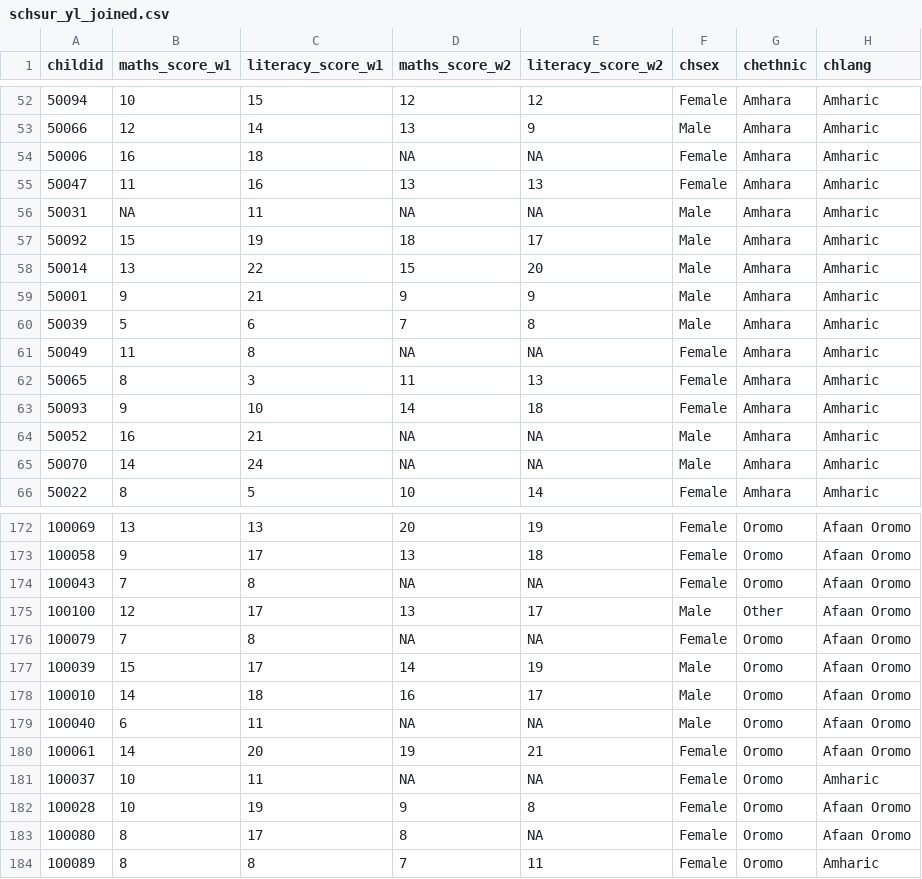
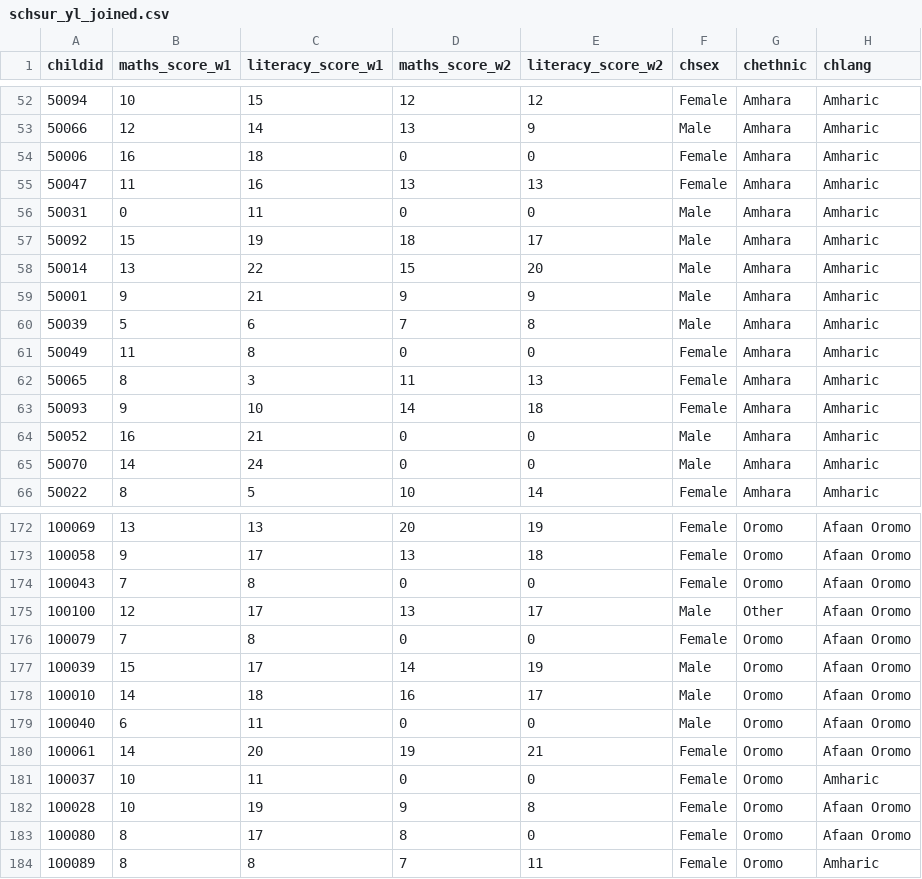
Before and after one commit to lemitaye/potential_research-Young_Lives, a CSV file: data/schsur_yl_joined.csv, drawn as a sheet; only a part is shown, gaps mark what is left out; the diff covers the shown part only; the diff names each change by its address in the sheet, - before the commit and + after, or states it on an @@ line.

```diff
--- a/data/schsur_yl_joined.csv
+++ b/data/schsur_yl_joined.csv
-D54 (maths_score_w2): NA
+D54 (maths_score_w2): 0
-E54 (literacy_score_w2): NA
+E54 (literacy_score_w2): 0
-B56 (maths_score_w1): NA
+B56 (maths_score_w1): 0
-D56 (maths_score_w2): NA
+D56 (maths_score_w2): 0
-E56 (literacy_score_w2): NA
+E56 (literacy_score_w2): 0
-D61 (maths_score_w2): NA
+D61 (maths_score_w2): 0
-E61 (literacy_score_w2): NA
+E61 (literacy_score_w2): 0
-D64:D65 (maths_score_w2): NA
+D64:D65 (maths_score_w2): 0
-E64:E65 (literacy_score_w2): NA
+E64:E65 (literacy_score_w2): 0
-D174 (maths_score_w2): NA
+D174 (maths_score_w2): 0
-E174 (literacy_score_w2): NA
+E174 (literacy_score_w2): 0
-D176 (maths_score_w2): NA
+D176 (maths_score_w2): 0
-E176 (literacy_score_w2): NA
+E176 (literacy_score_w2): 0
-D179 (maths_score_w2): NA
+D179 (maths_score_w2): 0
-E179 (literacy_score_w2): NA
+E179 (literacy_score_w2): 0
-D181 (maths_score_w2): NA
+D181 (maths_score_w2): 0
-E181 (literacy_score_w2): NA
+E181 (literacy_score_w2): 0
-E183 (literacy_score_w2): NA
+E183 (literacy_score_w2): 0
```
Also changed, not shown: 108 edited cells elsewhere in this file, 7 other files.
